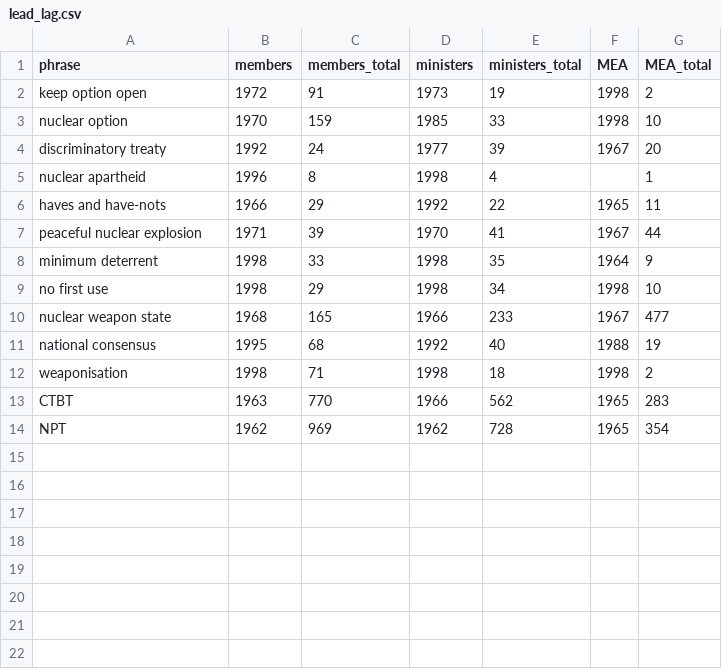
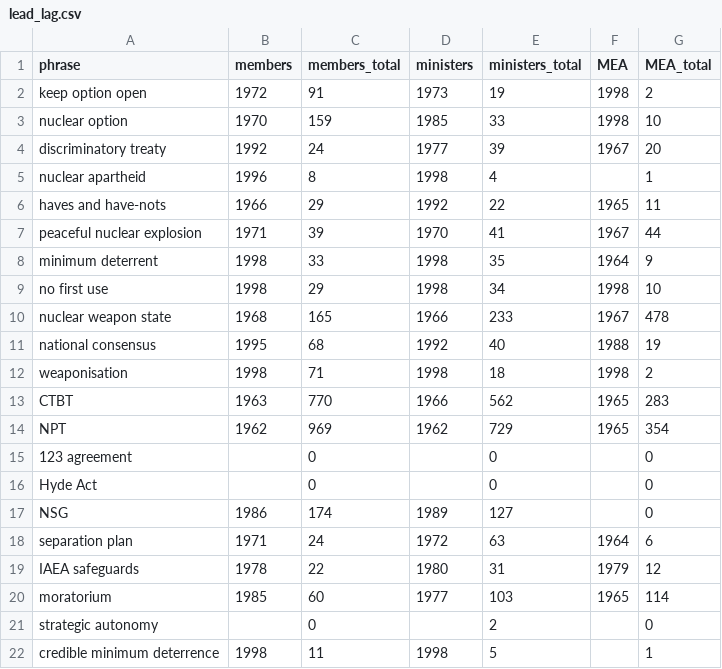
Before and after one commit to RaviRasputin/Parliamentary_Debates-Lok-Sabha-, a CSV file: analysis/nuclear_1962_1999/output/lead_lag.csv, drawn as a sheet.

```diff
--- a/analysis/nuclear_1962_1999/output/lead_lag.csv
+++ b/analysis/nuclear_1962_1999/output/lead_lag.csv
@@ -9,3 +9,3 @@ minimum deterrent,1998,33,1998,35,1964,9
 no first use,1998,29,1998,34,1998,10
-nuclear weapon state,1968,165,1966,233,1967,477
+nuclear weapon state,1968,165,1966,233,1967,478
 national consensus,1995,68,1992,40,1988,19
@@ -13,2 +13,10 @@ weaponisation,1998,71,1998,18,1998,2
 CTBT,1963,770,1966,562,1965,283
-NPT,1962,969,1962,728,1965,354
+NPT,1962,969,1962,729,1965,354
+123 agreement,,0,,0,,0
+Hyde Act,,0,,0,,0
+NSG,1986,174,1989,127,,0
+separation plan,1971,24,1972,63,1964,6
+IAEA safeguards,1978,22,1980,31,1979,12
+moratorium,1985,60,1977,103,1965,114
+strategic autonomy,,0,,2,,0
+credible minimum deterrence,1998,11,1998,5,,1
```
Also changed, not shown: analysis/nuclear_1962_1999/output/active_members.csv, analysis/nuclear_1962_1999/output/corpus_sizes.csv, 21 other files.
